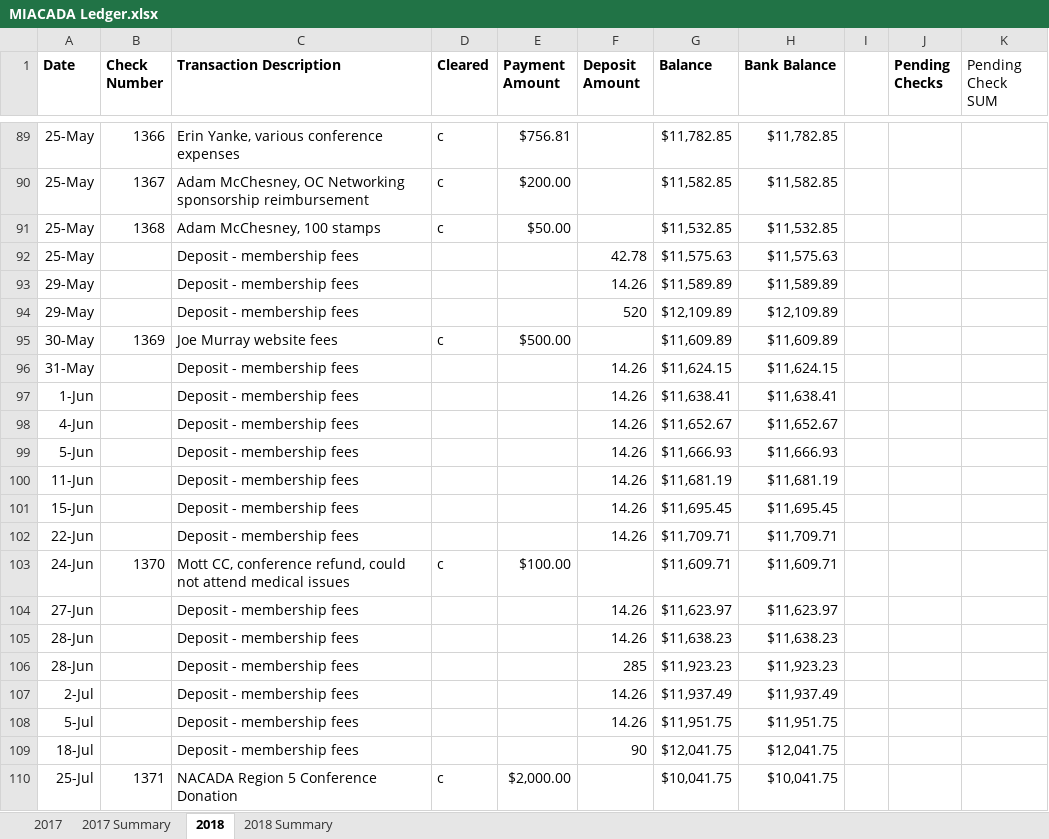
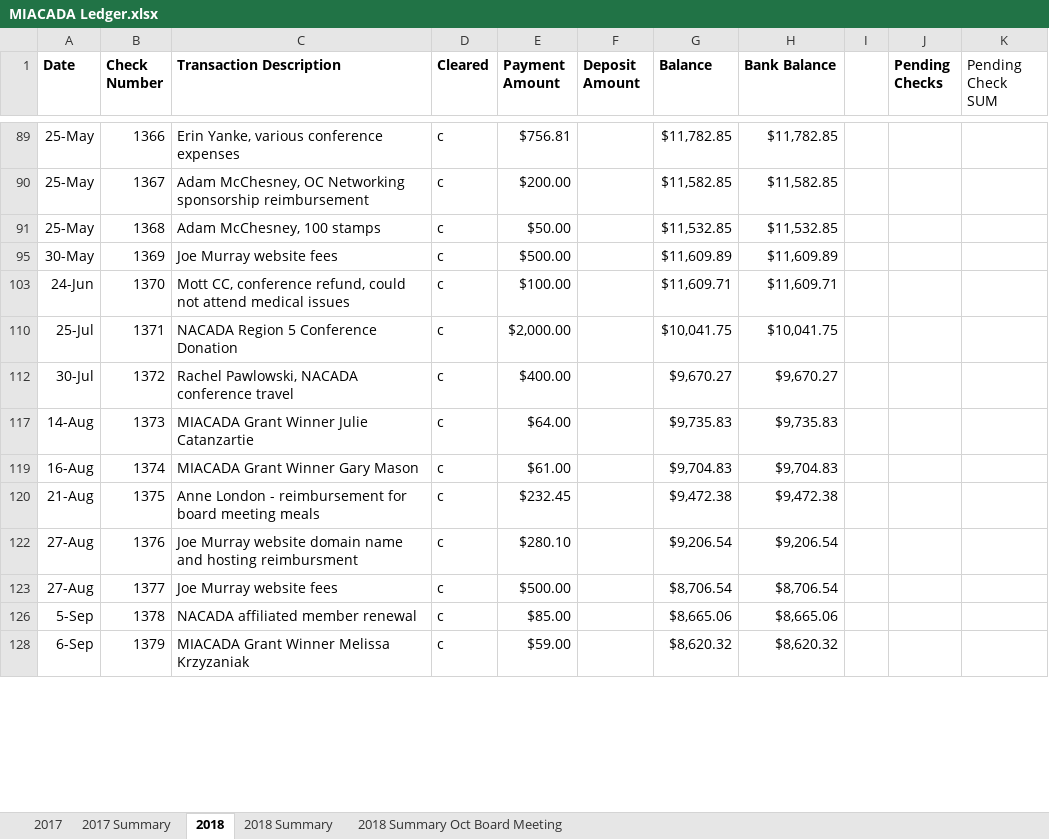
Before and after one commit to admcches/MIACADA, an Excel workbook: MIACADA Ledger.xlsx, sheet 2018, drawn as a sheet; only a part is shown, gaps mark what is left out; the shorter side is filled out with more unchanged rows; values as stored, in another font and other column widths than the file's, no borders; conditional formats not drawn; removed rows and columns are numbered as before the commit, all else as after; the diff covers the shown part only; the diff names each change by its address in the sheet, - before the commit and + after, or states it on an @@ line.

```diff
--- a/MIACADA Ledger.xlsx (sheet 2018)
+++ b/MIACADA Ledger.xlsx (sheet 2018)
+sheet tab: 2018 Summary Oct Board Meeting
@@ row 92 hidden: 25-May |  | Deposit - membership fees |  |  | 42.78 | $11,575.63 | $11,575.63 @@
@@ row 93 hidden: 29-May |  | Deposit - membership fees |  |  | 14.26 | $11,589.89 | $11,589.89 @@
@@ row 94 hidden: 29-May |  | Deposit - membership fees |  |  | 520 | $12,109.89 | $12,109.89 @@
@@ row 96 hidden: 31-May |  | Deposit - membership fees |  |  | 14.26 | $11,624.15 | $11,624.15 @@
@@ row 97 hidden: 1-Jun |  | Deposit - membership fees |  |  | 14.26 | $11,638.41 | $11,638.41 @@
@@ row 98 hidden: 4-Jun |  | Deposit - membership fees |  |  | 14.26 | $11,652.67 | $11,652.67 @@
@@ row 99 hidden: 5-Jun |  | Deposit - membership fees |  |  | 14.26 | $11,666.93 | $11,666.93 @@
@@ row 100 hidden: 11-Jun |  | Deposit - membership fees |  |  | 14.26 | $11,681.19 | $11,681.19 @@
@@ row 101 hidden: 15-Jun |  | Deposit - membership fees |  |  | 14.26 | $11,695.45 | $11,695.45 @@
@@ row 102 hidden: 22-Jun |  | Deposit - membership fees |  |  | 14.26 | $11,709.71 | $11,709.71 @@
@@ row 104 hidden: 27-Jun |  | Deposit - membership fees |  |  | 14.26 | $11,623.97 | $11,623.97 @@
@@ row 105 hidden: 28-Jun |  | Deposit - membership fees |  |  | 14.26 | $11,638.23 | $11,638.23 @@
@@ row 106 hidden: 28-Jun |  | Deposit - membership fees |  |  | 285 | $11,923.23 | $11,923.23 @@
@@ row 107 hidden: 2-Jul |  | Deposit - membership fees |  |  | 14.26 | $11,937.49 | $11,937.49 @@
@@ row 108 hidden: 5-Jul |  | Deposit - membership fees |  |  | 14.26 | $11,951.75 | $11,951.75 @@
@@ row 109 hidden: 18-Jul |  | Deposit - membership fees |  |  | 90 | $12,041.75 | $12,041.75 @@
```
Also changed, not shown: 1 added row, 2 removed rows, 75 hidden or unhidden rows and 9 edited cells elsewhere in this sheet, hidden cells, charts or pictures.
